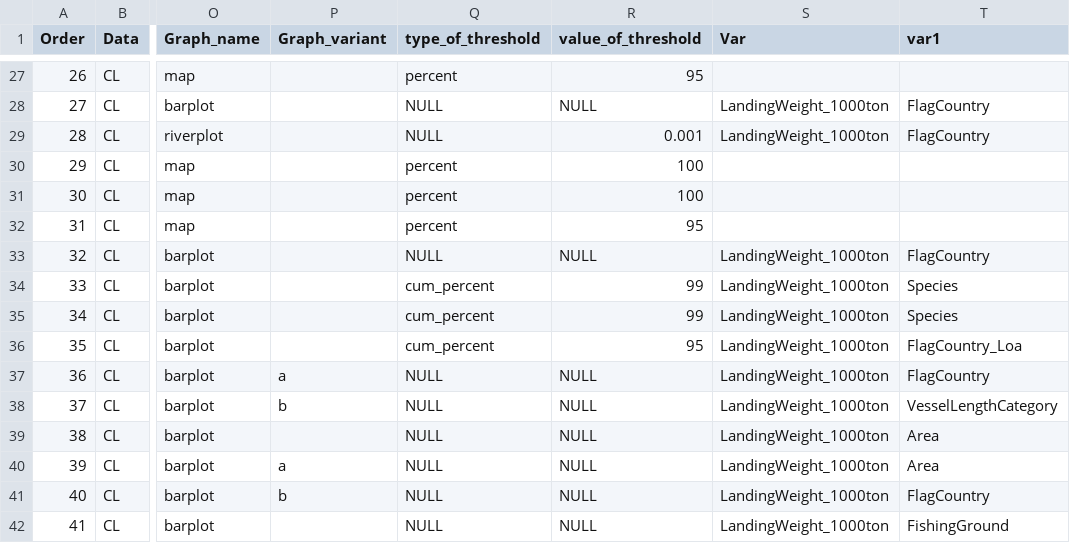
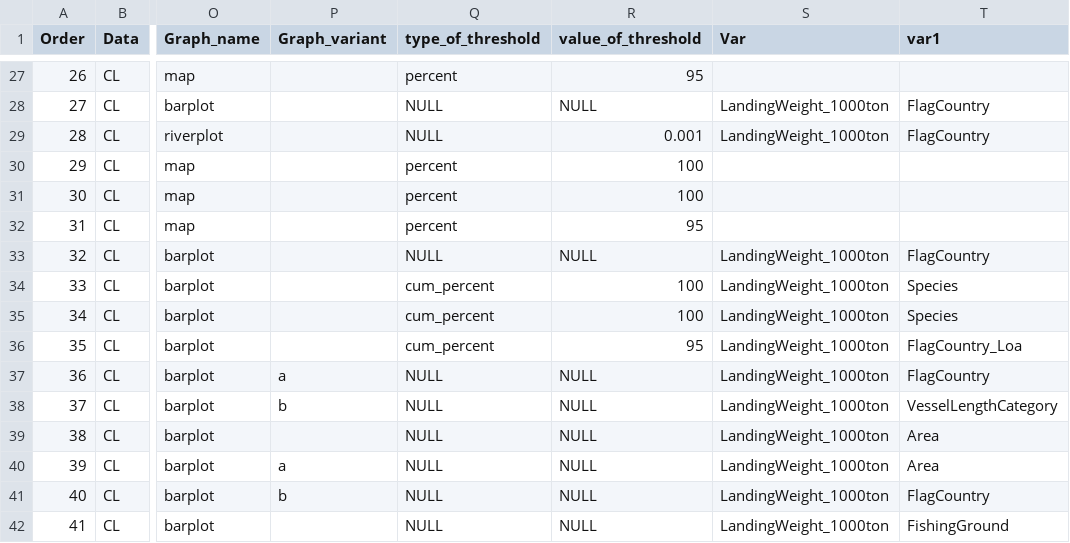
Before and after one commit to ices-eg/RCGs, a CSV file: RegionalOverviews/graphical_parameters/RCG_BA/Annual_Overview/AnnualOverview_RCG_BA_parameters.csv, drawn as a sheet; only a part is shown, gaps mark what is left out; the diff names each change by its address in the sheet, - before the commit and + after, or states it on an @@ line.

Commit message:
update parameters 2.2.2 NA BA & NSEA
- change to cum_percent 100

```diff
--- a/RegionalOverviews/graphical_parameters/RCG_BA/Annual_Overview/AnnualOverview_RCG_BA_parameters.csv
+++ b/RegionalOverviews/graphical_parameters/RCG_BA/Annual_Overview/AnnualOverview_RCG_BA_parameters.csv
-R34:R35 (value_of_threshold): 99
+R34:R35 (value_of_threshold): 100
```
Also changed, not shown: RegionalOverviews/graphical_parameters/RCG_NA/Annual_Overview/AnnualOverview_RCG_NA_parameters.csv, RegionalOverviews/graphical_parameters/RCG_NSEA/Annual_Overview/AnnualOverview_RCG_NSEA_parameters.csv.
